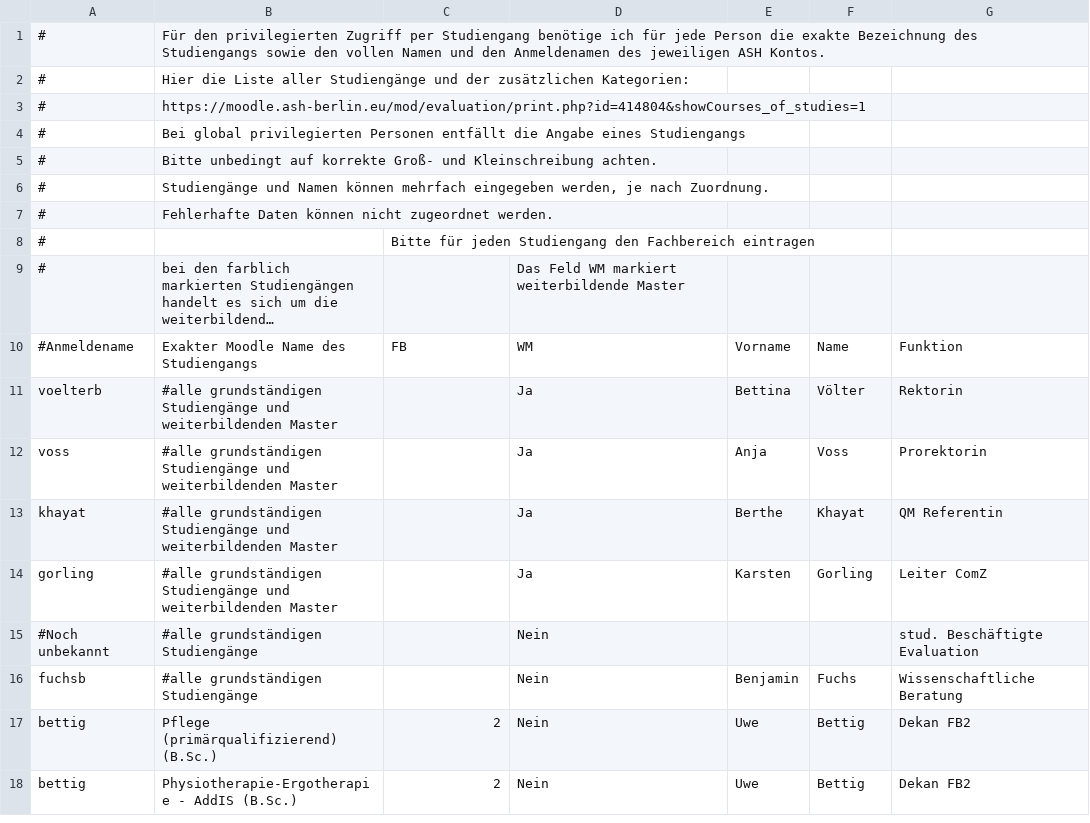
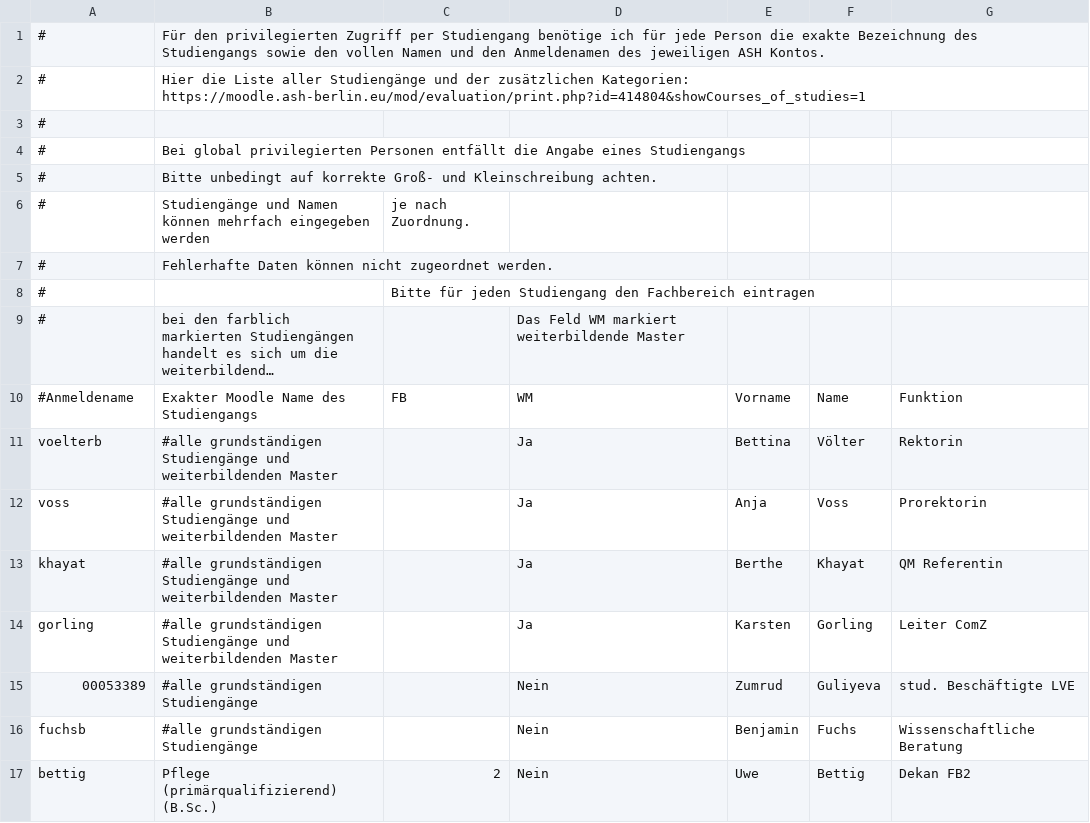
Before and after one commit to HarryBleckert/moodle-mod_evaluation, a CSV file: privileged_users.csv, drawn as a sheet; only a part is shown; the shorter side is filled out with more unchanged rows; long unchanged cells end in ….

```diff
--- a/privileged_users.csv
+++ b/privileged_users.csv
@@ -1,7 +1,7 @@
 #,Für den privilegierten Zugriff per Studiengang benötige ich für jede Person die exakte Bezeichnung des Studiengangs sowie den vollen Namen und den Anmeldenamen des jeweiligen ASH Kontos.,,,,,
-#,Hier die Liste aller Studiengänge und der zusätzlichen Kategorien:,,,,,
-#,https://moodle.ash-berlin.eu/mod/evaluation/print.php?id=414804&showCourses_of_studies=1,,,,,
+#,Hier die Liste aller Studiengänge und der zusätzlichen Kategorien: https://moodle.ash-berlin.eu/mod/evaluation/print.php?id=414804&showCourses_of_studies=1,,,,,
+#,,,,,,
 #,Bei global privilegierten Personen entfällt die Angabe eines Studiengangs,,,,,
 #,Bitte unbedingt auf korrekte Groß- und Kleinschreibung achten.,,,,,
-#,"Studiengänge und Namen können mehrfach eingegeben werden, je nach Zuordnung.",,,,,
+#,Studiengänge und Namen können mehrfach eingegeben werden, je nach Zuordnung.,,,,,
 #,Fehlerhafte Daten können nicht zugeordnet werden.,,,,,
@@ -14,3 +14,3 @@ khayat,#alle grundständigen Studiengänge und weiterbildenden Master,,Ja,Berthe
 gorling,#alle grundständigen Studiengänge und weiterbildenden Master,,Ja,Karsten,Gorling,Leiter ComZ
-#Noch unbekannt,#alle grundständigen Studiengänge,,Nein,,,stud. Beschäftigte Evaluation
+00053389,#alle grundständigen Studiengänge,,Nein,Zumrud,Guliyeva,stud. Beschäftigte LVE
 fuchsb,#alle grundständigen Studiengänge,,Nein,Benjamin,Fuchs,Wissenschaftliche Beratung
```
Also changed, not shown: 7 other files.
